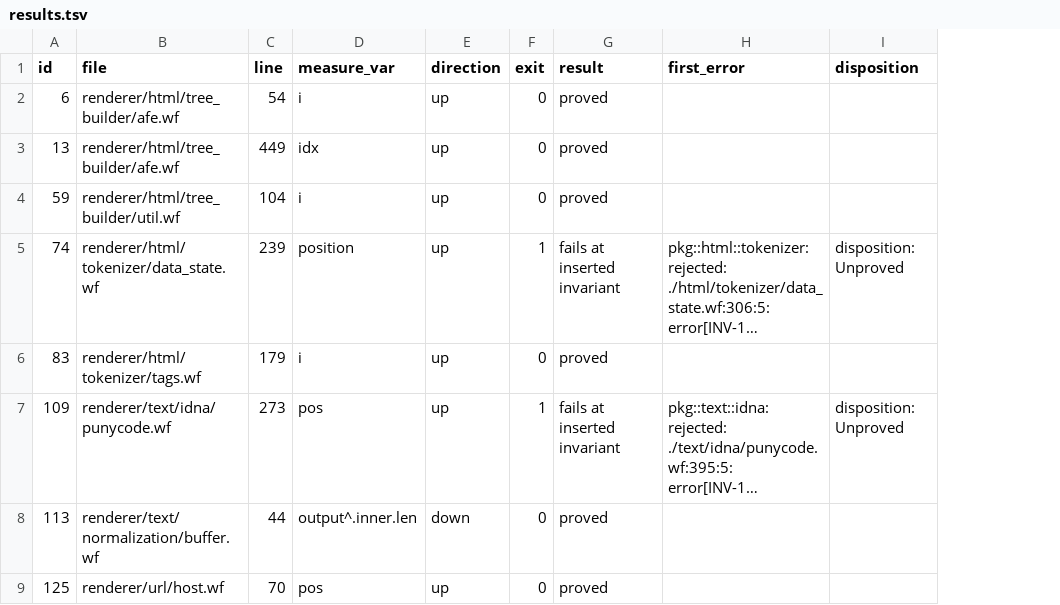
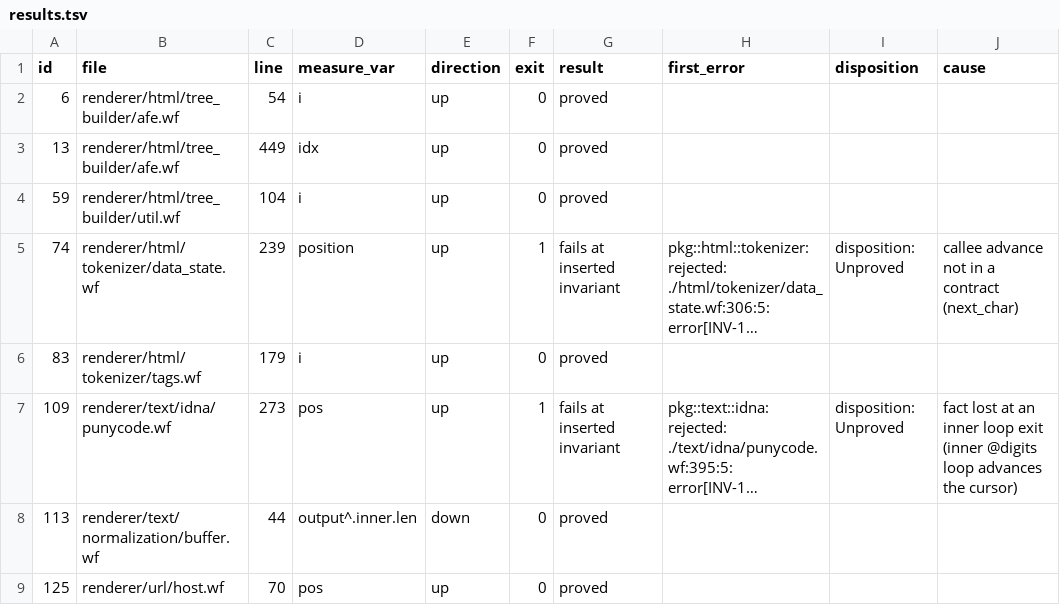
Before and after one commit to Ming-Research/Whitefoot, a TSV file: research/investigations/termination/runs/sample/results.tsv, drawn as a sheet; only a part is shown; long unchanged cells end in …; the diff names each change by its address in the sheet, - before the commit and + after, or states it on an @@ line.

```diff
--- a/research/investigations/termination/runs/sample/results.tsv
+++ b/research/investigations/termination/runs/sample/results.tsv
+column J (cause), rows 5-7: callee advance not in a contract (next_char) |  | fact lost at an inner loop exit (inner @digits loop advances the cursor)
```
Also changed, not shown: research/investigations/termination/runs/hang/results.tsv, 7 other files.
